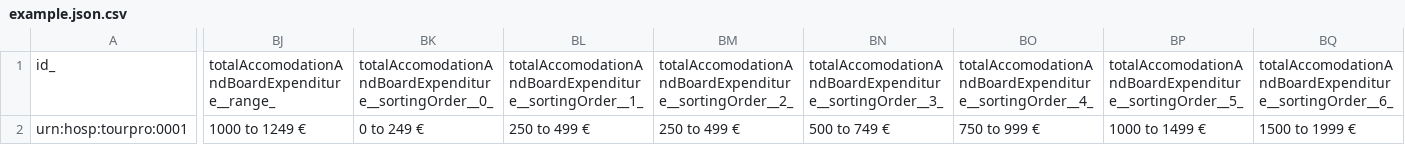
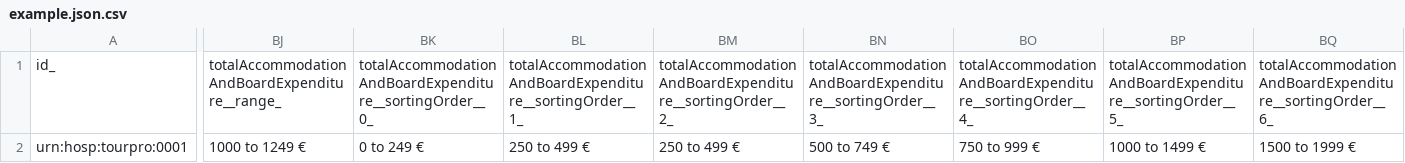
Before and after one commit to smart-data-models/dataModel.TourismDestinations, a CSV file: TouristProfile/examples/example.json.csv, drawn as a sheet; only a part is shown, gaps mark what is left out; the diff covers the shown part only; the diff names each change by its address in the sheet, - before the commit and + after, or states it on an @@ line.

Commit message:
Exported example to csv example.json

```diff
--- a/TouristProfile/examples/example.json.csv
+++ b/TouristProfile/examples/example.json.csv
-BJ1: totalAccomodationAndBoardExpenditure__range_
+BJ1: totalAccommodationAndBoardExpenditure__range_
-BK1: totalAccomodationAndBoardExpenditure__sortingOrder__0_
+BK1: totalAccommodationAndBoardExpenditure__sortingOrder__0_
-BL1: totalAccomodationAndBoardExpenditure__sortingOrder__1_
+BL1: totalAccommodationAndBoardExpenditure__sortingOrder__1_
-BM1: totalAccomodationAndBoardExpenditure__sortingOrder__2_
+BM1: totalAccommodationAndBoardExpenditure__sortingOrder__2_
-BN1: totalAccomodationAndBoardExpenditure__sortingOrder__3_
+BN1: totalAccommodationAndBoardExpenditure__sortingOrder__3_
-BO1: totalAccomodationAndBoardExpenditure__sortingOrder__4_
+BO1: totalAccommodationAndBoardExpenditure__sortingOrder__4_
-BP1: totalAccomodationAndBoardExpenditure__sortingOrder__5_
+BP1: totalAccommodationAndBoardExpenditure__sortingOrder__5_
-BQ1: totalAccomodationAndBoardExpenditure__sortingOrder__6_
+BQ1: totalAccommodationAndBoardExpenditure__sortingOrder__6_
```
Also changed, not shown: 17 edited cells elsewhere in this file.
